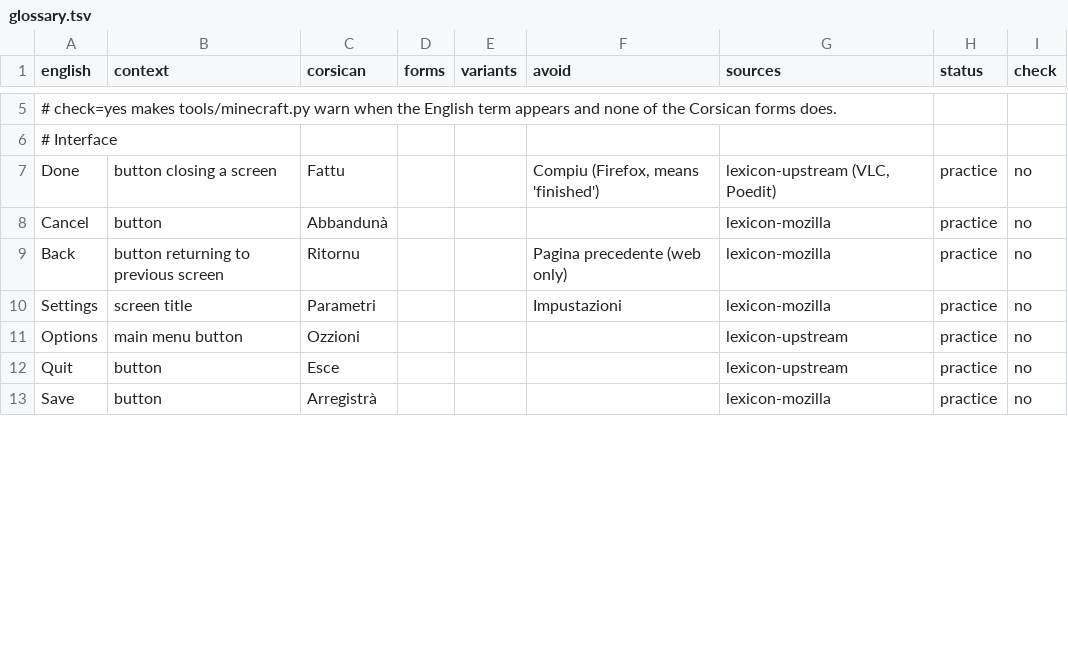
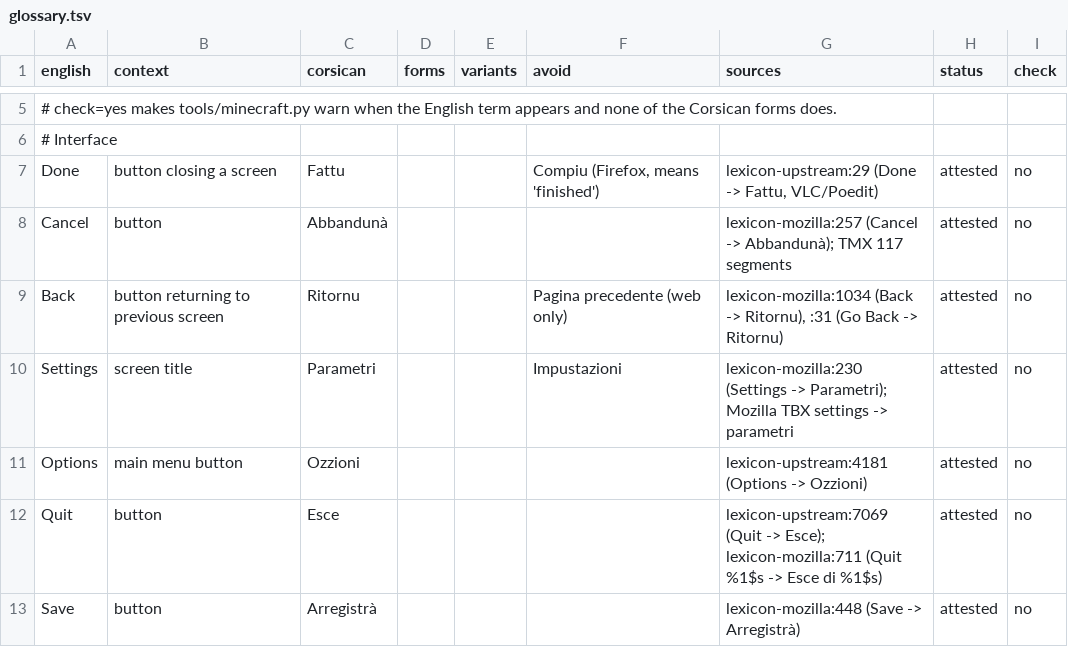
Before and after one commit to Platykalt/corsu, a TSV file: minecraft/java/glossary.tsv, drawn as a sheet; only a part is shown, gaps mark what is left out; the diff covers the shown part only.

```diff
--- a/minecraft/java/glossary.tsv
+++ b/minecraft/java/glossary.tsv
@@ -6,8 +6,8 @@ english	context	corsican	forms	variants	avoid	sources	status	check
 # Interface
-Done	button closing a screen	Fattu			Compiu (Firefox, means 'finished')	lexicon-upstream (VLC, Poedit)	practice	no
-Cancel	button	Abbandunà				lexicon-mozilla	practice	no
-Back	button returning to previous screen	Ritornu			Pagina precedente (web only)	lexicon-mozilla	practice	no
-Settings	screen title	Parametri			Impustazioni	lexicon-mozilla	practice	no
-Options	main menu button	Ozzioni				lexicon-upstream	practice	no
-Quit	button	Esce				lexicon-upstream	practice	no
-Save	button	Arregistrà				lexicon-mozilla	practice	no
+Done	button closing a screen	Fattu			Compiu (Firefox, means 'finished')	lexicon-upstream:29 (Done -> Fattu, VLC/Poedit)	attested	no
+Cancel	button	Abbandunà				lexicon-mozilla:257 (Cancel -> Abbandunà); TMX 117 segments	attested	no
+Back	button returning to previous screen	Ritornu			Pagina precedente (web only)	lexicon-mozilla:1034 (Back -> Ritornu), :31 (Go Back -> Ritornu)	attested	no
+Settings	screen title	Parametri			Impustazioni	lexicon-mozilla:230 (Settings -> Parametri); Mozilla TBX settings -> parametri	attested	no
+Options	main menu button	Ozzioni				lexicon-upstream:4181 (Options -> Ozzioni)	attested	no
+Quit	button	Esce				lexicon-upstream:7069 (Quit -> Esce); lexicon-mozilla:711 (Quit %1$s -> Esce di %1$s)	attested	no
+Save	button	Arregistrà				lexicon-mozilla:448 (Save -> Arregistrà)	attested	no
```
Also changed, not shown: 4 added rows and 94 edited cells elsewhere in this file, lexicon/lexicon-fixes.tsv, lexicon/lexicon-mozilla.tsv, 44 other files.
